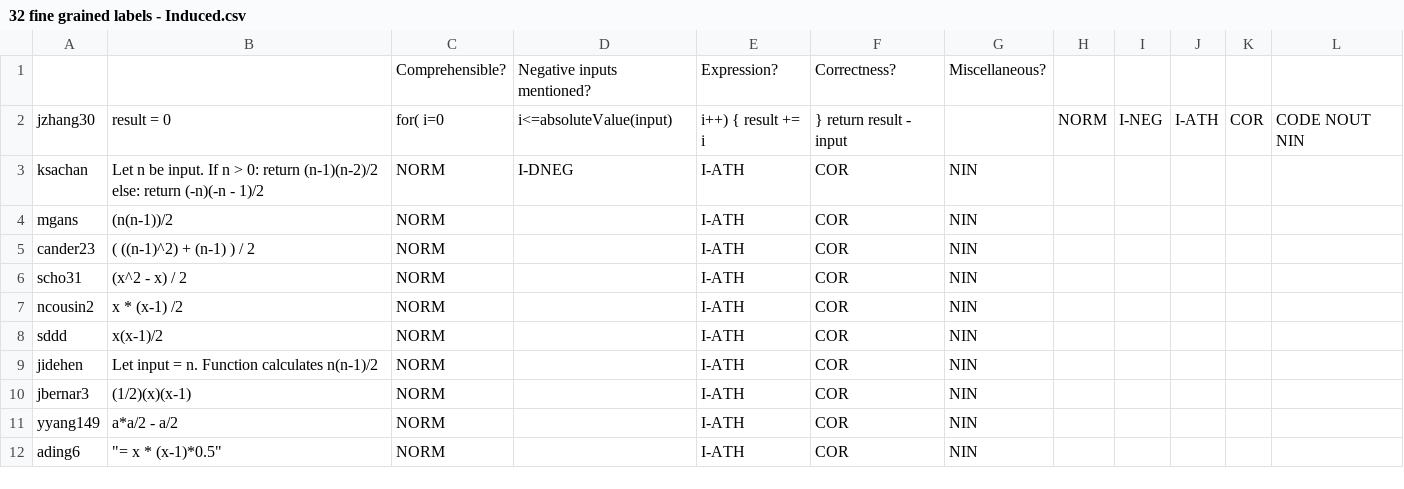
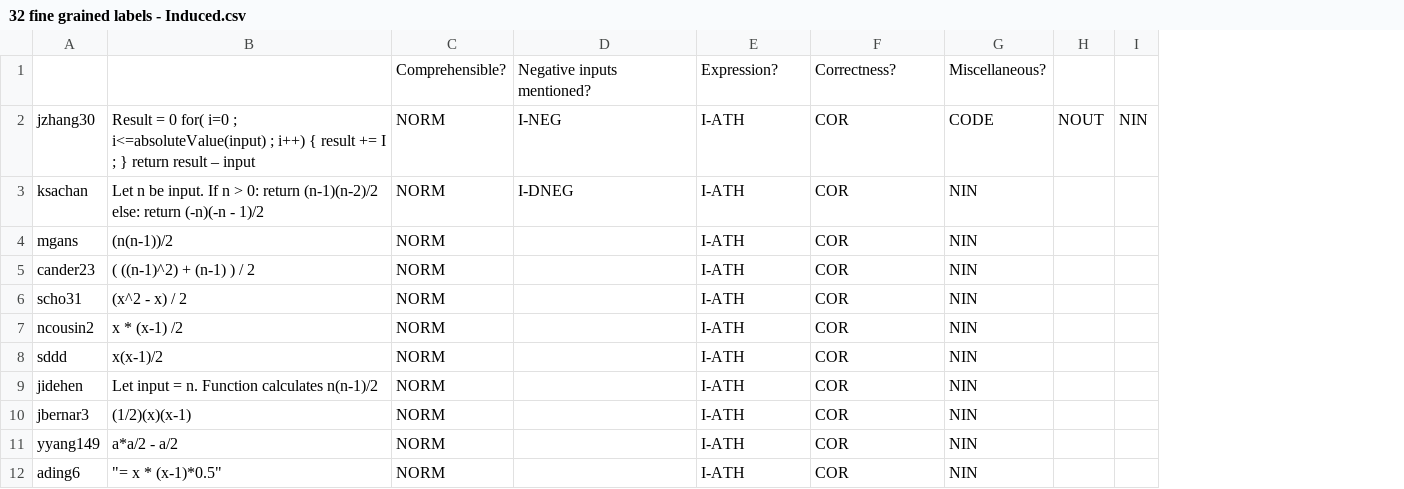
Before and after one commit to amy-huang/mystery-functions-private, a CSV file: analysis/iu_32_comparison/answer_labels/32 fine grained labels - Induced.csv, drawn as a sheet; only a part is shown; removed rows and columns are numbered as before the commit, all else as after; the diff names each change by its address in the sheet, - before the commit and + after, or states it on an @@ line.

```diff
--- a/analysis/iu_32_comparison/answer_labels/32 fine grained labels - Induced.csv
+++ b/analysis/iu_32_comparison/answer_labels/32 fine grained labels - Induced.csv
-column I, row 2: I-NEG
-column J, row 2: I-ATH
-column K, row 2: COR
-column L, row 2: CODE NOUT NIN
+column I, row 2: NIN
-B2: result = 0
+B2: Result = 0 for( i=0 ; i<=absoluteValue(input) ; i++) { result += I ; } return result – input
-C2: for( i=0
+C2: NORM
-D2: i<=absoluteValue(input)
+D2: I-NEG
-E2: i++) { result += i
+E2: I-ATH
-F2: } return result - input
+F2: COR
-G2: (empty)
+G2: CODE
-H2: NORM
+H2: NOUT
```
Also changed, not shown: 2 other files.
